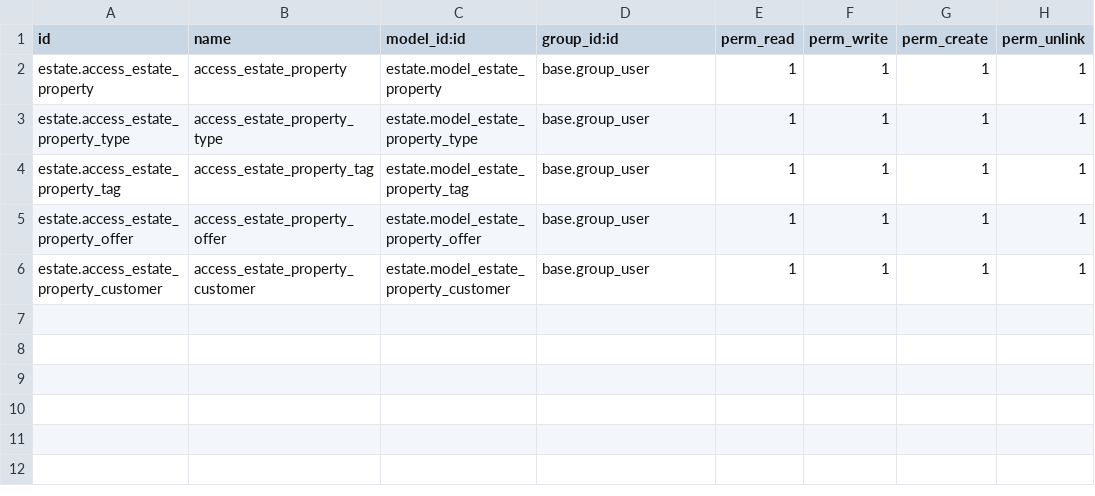
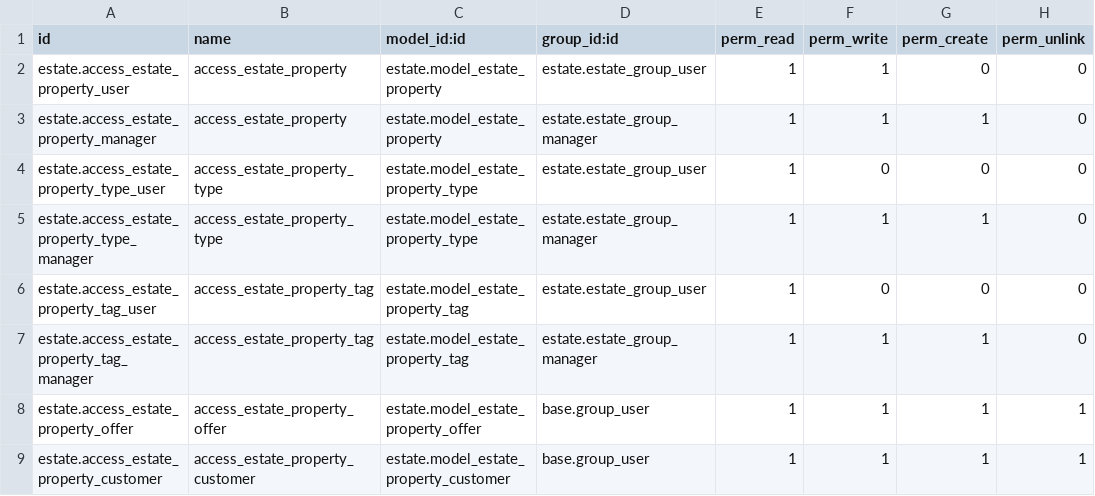
Before and after one commit to prra-odoo/odoo-training-2023, a CSV file: estate/security/ir.model.access.csv, drawn as a sheet.

Commit message:
[IMP] estate: added security groups, access rights,record rules to estate module
In the estate module, CRUD rights are given to the different models.
for the estate property record rules were created. Two groups were created
such as Agent and Manager. For the Security Override sudo() is applied.
In the bridge module, check_access_rights and check_access_rule methods were
used for Programmatically checking security.

```diff
--- a/estate/security/ir.model.access.csv
+++ b/estate/security/ir.model.access.csv
@@ -1,5 +1,8 @@
 id,name,model_id:id,group_id:id,perm_read,perm_write,perm_create,perm_unlink
-estate.access_estate_property,access_estate_property,estate.model_estate_property,base.group_user,1,1,1,1
-estate.access_estate_property_type,access_estate_property_type,estate.model_estate_property_type,base.group_user,1,1,1,1
-estate.access_estate_property_tag,access_estate_property_tag,estate.model_estate_property_tag,base.group_user,1,1,1,1
+estate.access_estate_property_user,access_estate_property,estate.model_estate_property,estate.estate_group_user,1,1,0,0
+estate.access_estate_property_manager,access_estate_property,estate.model_estate_property,estate.estate_group_manager,1,1,1,0
+estate.access_estate_property_type_user,access_estate_property_type,estate.model_estate_property_type,estate.estate_group_user,1,0,0,0
+estate.access_estate_property_type_manager,access_estate_property_type,estate.model_estate_property_type,estate.estate_group_manager,1,1,1,0
+estate.access_estate_property_tag_user,access_estate_property_tag,estate.model_estate_property_tag,estate.estate_group_user,1,0,0,0
+estate.access_estate_property_tag_manager,access_estate_property_tag,estate.model_estate_property_tag,estate.estate_group_manager,1,1,1,0
 estate.access_estate_property_offer,access_estate_property_offer,estate.model_estate_property_offer,base.group_user,1,1,1,1
```
Also changed, not shown: 6 other files.
